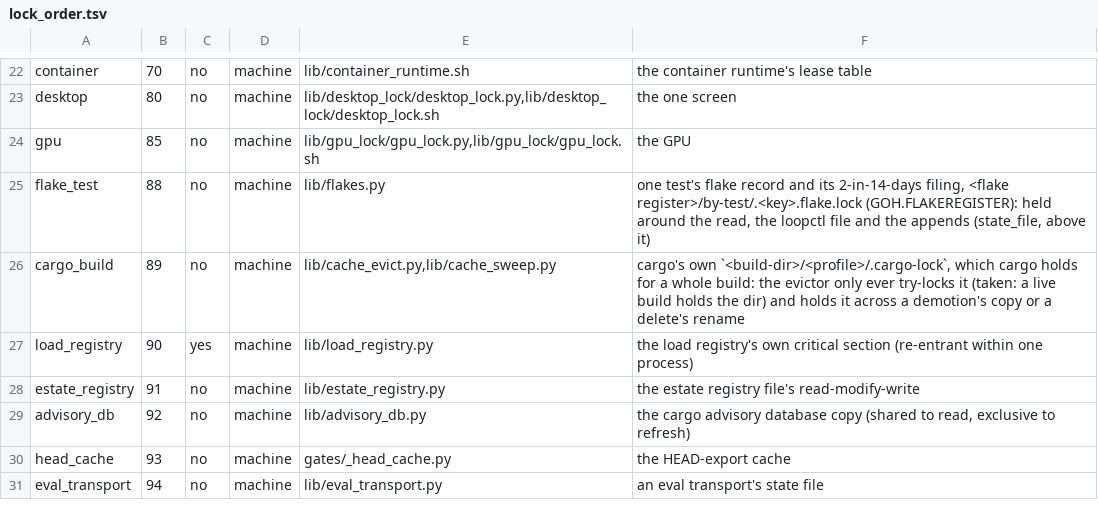
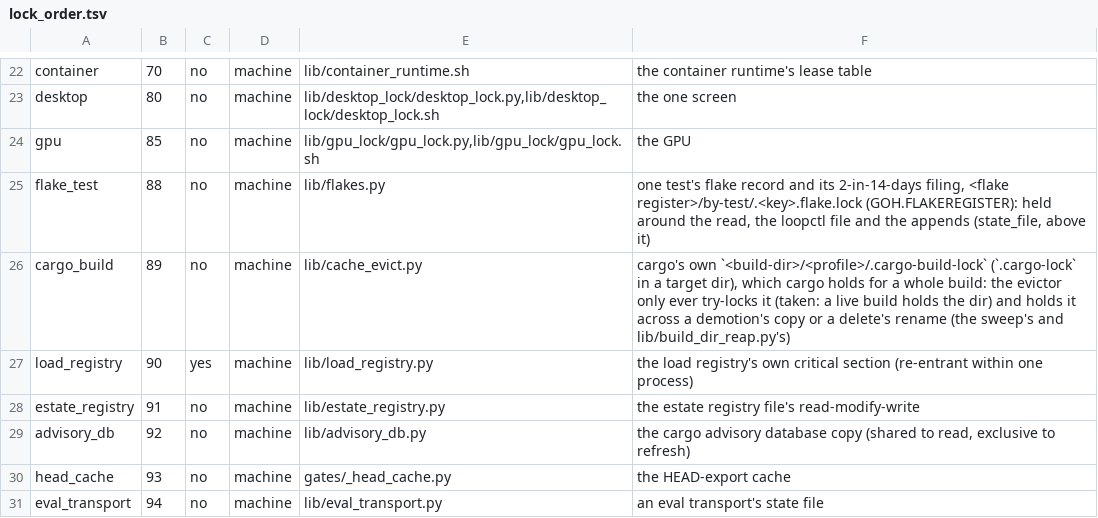
Before and after one commit to ztomer/gates_of_heck, a TSV file: lib/lock_order.tsv, drawn as a sheet; only a part is shown, gaps mark what is left out.

```diff
--- a/lib/lock_order.tsv
+++ b/lib/lock_order.tsv
@@ -25,3 +25,3 @@ gpu	85	no	machine	lib/gpu_lock/gpu_lock.py,lib/gpu_lock/gpu_lock.sh	the GPU
 flake_test	88	no	machine	lib/flakes.py	one test's flake record and its 2-in-14-days filing, <flake register>/by-test/.<key>.flake.lock (GOH.FLAKEREGISTER): held around the read, the loopctl file and the appends (state_file, above it)
-cargo_build	89	no	machine	lib/cache_evict.py,lib/cache_sweep.py	cargo's own `<build-dir>/<profile>/.cargo-lock`, which cargo holds for a whole build: the evictor only ever try-locks it (taken: a live build holds the dir) and holds it across a demotion's copy or a delete's rename
+cargo_build	89	no	machine	lib/cache_evict.py	cargo's own `<build-dir>/<profile>/.cargo-build-lock` (`.cargo-lock` in a target dir), which cargo holds for a whole build: the evictor only ever try-locks it (taken: a live build holds the dir) and holds it across a demotion's copy or a delete's rename (the sweep's and lib/build_dir_reap.py's)
 load_registry	90	yes	machine	lib/load_registry.py	the load registry's own critical section (re-entrant within one process)
```
Also changed, not shown: 5 other files.
